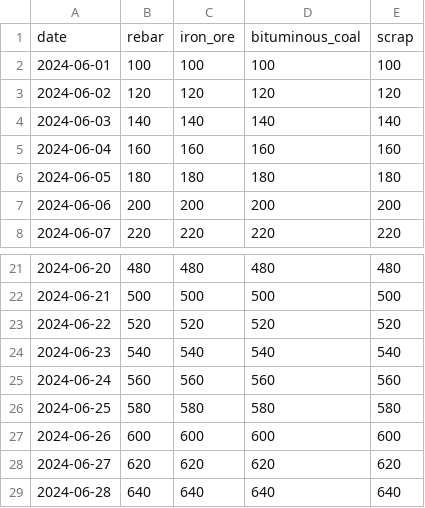
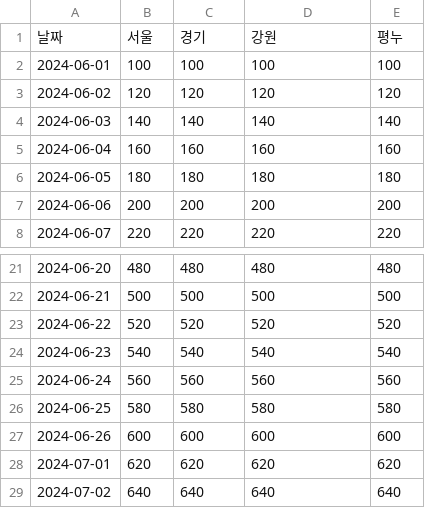
Before and after one commit to ssun-ko/price-monitoring-flutter, a CSV file: data/daily_oil_data.csv, drawn as a sheet; only a part is shown, gaps mark what is left out.

```diff
--- a/data/daily_oil_data.csv
+++ b/data/daily_oil_data.csv
@@ -1,2 +1,2 @@
-date,rebar,iron_ore,bituminous_coal,scrap
+날짜,서울,경기,강원,평누
 2024-06-01,100,100,100,100
@@ -27,3 +27,3 @@
 2024-06-26,600,600,600,600
-2024-06-27,620,620,620,620
-2024-06-28,640,640,640,640
+2024-07-01,620,620,620,620
+2024-07-02,640,640,640,640
```
Also changed, not shown: data/daily_nometal_data.csv, 6 other files.
